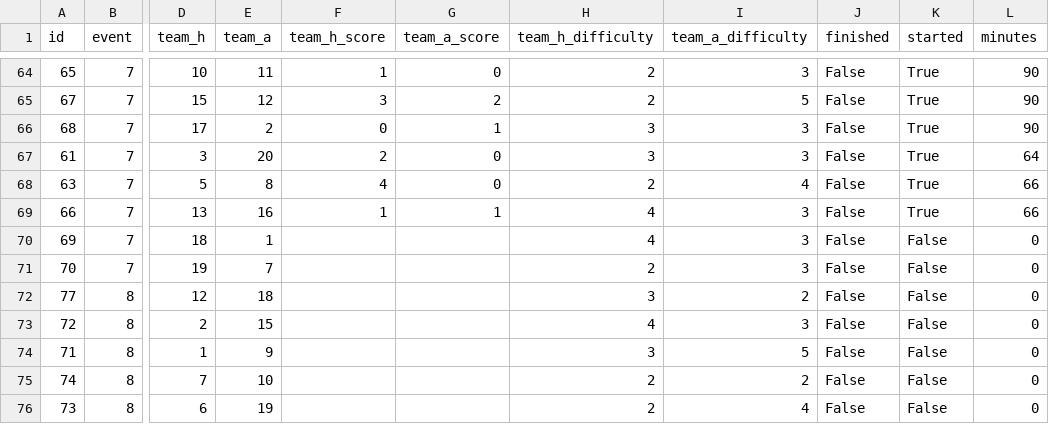
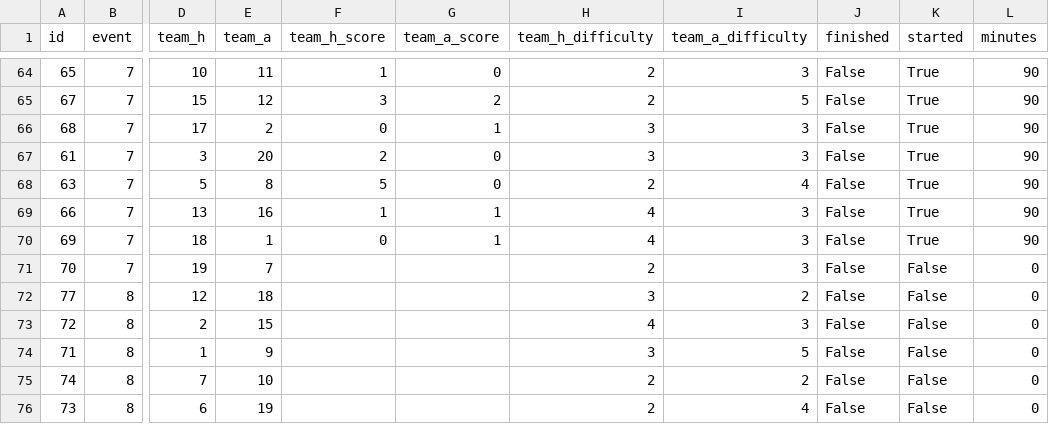
Before and after one commit to EasyE777/fpl-data, a CSV file: fpl-data/data/fixtures.csv, drawn as a sheet; only a part is shown, gaps mark what is left out; the diff names each change by its address in the sheet, - before the commit and + after, or states it on an @@ line.

```diff
--- a/fpl-data/data/fixtures.csv
+++ b/fpl-data/data/fixtures.csv
-L67 (minutes): 64
+L67 (minutes): 90
-F68 (team_h_score): 4
+F68 (team_h_score): 5
-L68:L69 (minutes): 66
+L68:L69 (minutes): 90
-F70 (team_h_score): (empty)
+F70 (team_h_score): 0
-G70 (team_a_score): (empty)
+G70 (team_a_score): 1
-K70 (started): False
+K70 (started): True
-L70 (minutes): 0
+L70 (minutes): 90
```
Also changed, not shown: fpl-data/data/history/players_gw7.csv, 1 other file.
